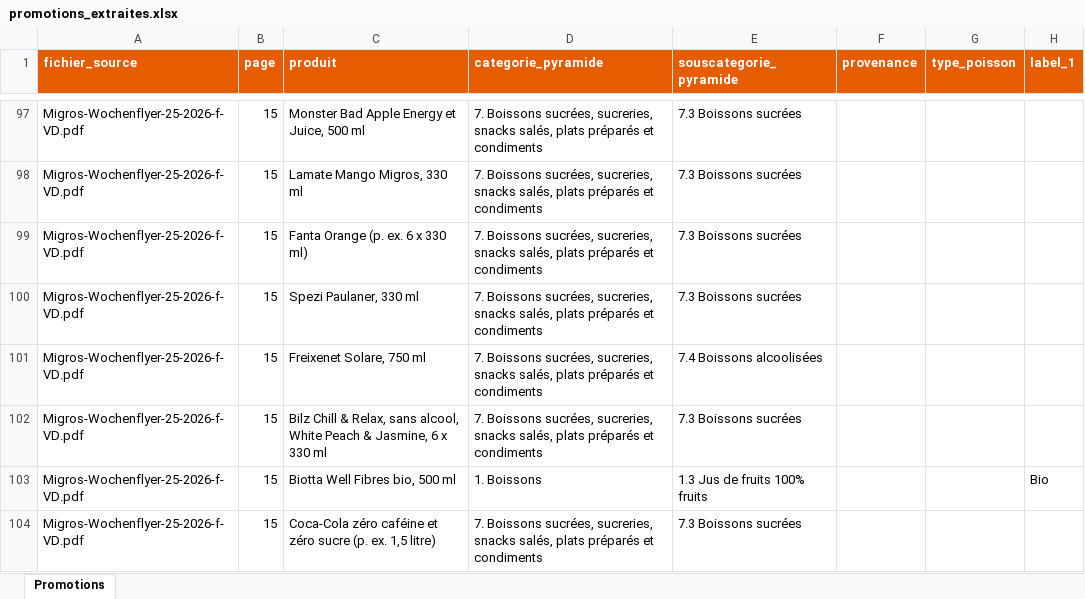
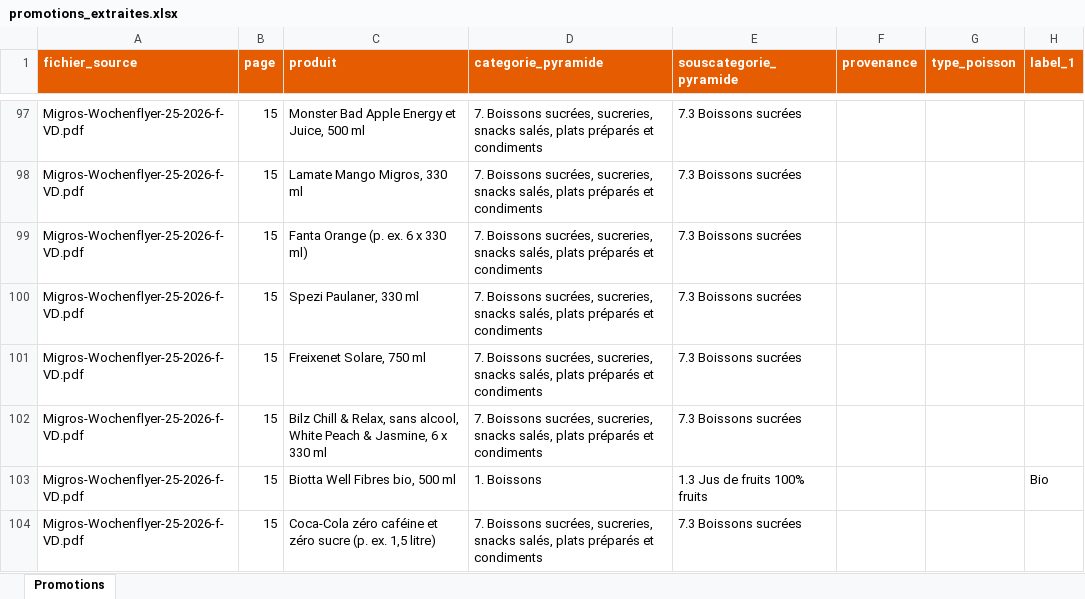
Before and after one commit to ju100918/catalogues, an Excel workbook: promotions_extraites.xlsx, sheet Promotions, drawn as a sheet; only a part is shown, gaps mark what is left out; values as stored, in another font and other column widths than the file's, no borders; the diff names each change by its address in the sheet, - before the commit and + after, or states it on an @@ line.

```diff
--- a/promotions_extraites.xlsx (sheet Promotions)
+++ b/promotions_extraites.xlsx (sheet Promotions)
-E101 (souscategorie_pyramide): 7.4 Boissons alcoolisées
+E101 (souscategorie_pyramide): 7.3 Boissons sucrées
```
Also changed, not shown: 2 other files.
